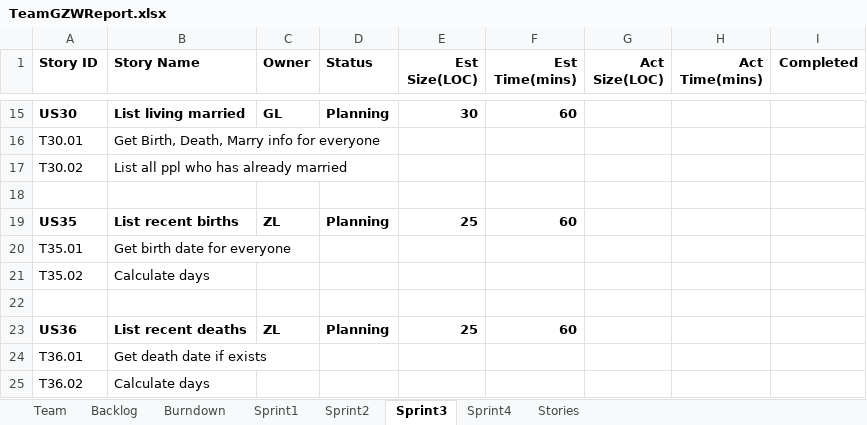
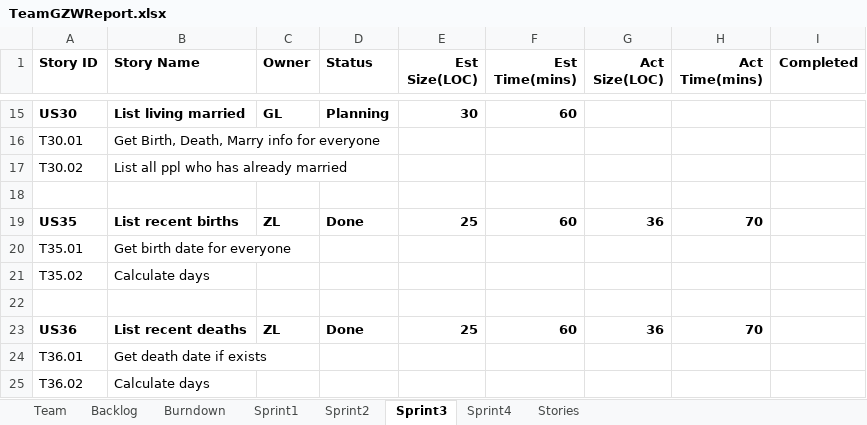
Before and after one commit to Gaojie-Li/SSW555Project, an Excel workbook: TeamGZWReport.xlsx, sheet Sprint3, drawn as a sheet; only a part is shown, gaps mark what is left out; values as stored, in another font and other column widths than the file's, no borders; the diff names each change by its address in the sheet, - before the commit and + after, or states it on an @@ line.

```diff
--- a/TeamGZWReport.xlsx (sheet Sprint3)
+++ b/TeamGZWReport.xlsx (sheet Sprint3)
-D19 (Status): Planning
+D19 (Status): Done
-G19 (Act Size(LOC)): (empty)
+G19 (Act Size(LOC)): 36
-H19 (Act Time(mins)): (empty)
+H19 (Act Time(mins)): 70
-D23 (Status): Planning
+D23 (Status): Done
-G23 (Act Size(LOC)): (empty)
+G23 (Act Size(LOC)): 36
-H23 (Act Time(mins)): (empty)
+H23 (Act Time(mins)): 70
```
Also changed, not shown: sheet Sprint2, charts or pictures, 5 other files.
